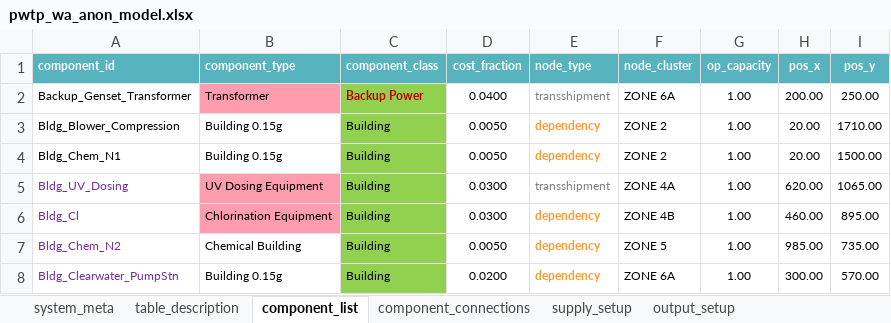
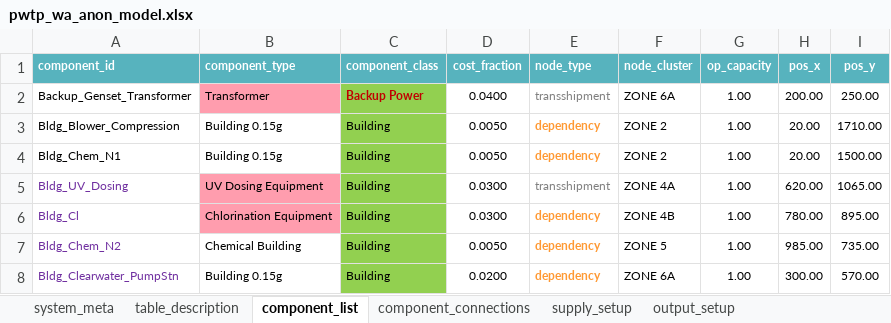
Before and after one commit to GeoscienceAustralia/sira, an Excel workbook: testing/pwtp_wa_anon_model.xlsx, sheet component_list, drawn as a sheet; only a part is shown; values as stored, in another font and other column widths than the file's, no borders; conditional formats not drawn; the diff names each change by its address in the sheet, - before the commit and + after, or states it on an @@ line.

```diff
--- a/testing/pwtp_wa_anon_model.xlsx (sheet component_list)
+++ b/testing/pwtp_wa_anon_model.xlsx (sheet component_list)
-H6 (pos_x): 460.00
+H6 (pos_x): 780.00
```
Also changed, not shown: sheet component_connections.
